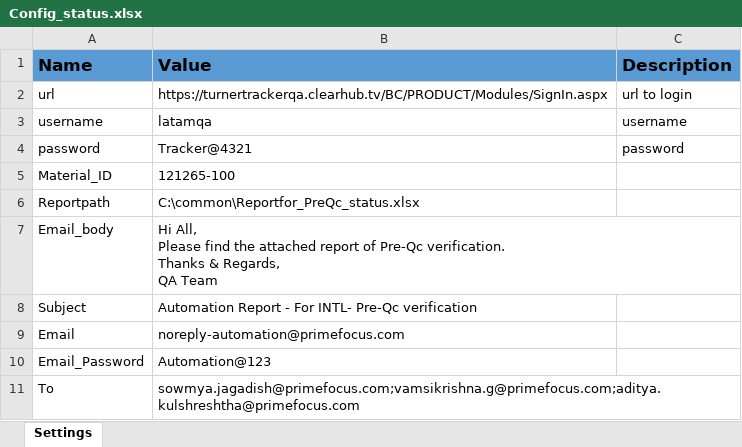
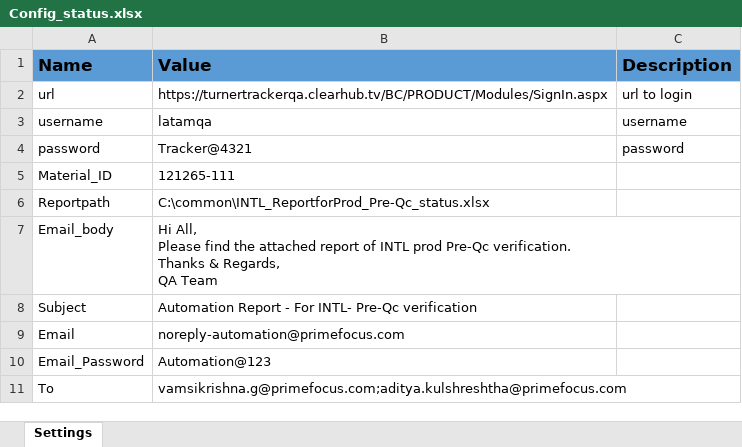
Before and after one commit to vamsi3454/INT_Pre_QC_Check, an Excel workbook: Data/Config_status.xlsx, sheet Settings, drawn as a sheet; values as stored, in another font and other column widths than the file's, no borders; the diff names each change by its address in the sheet, - before the commit and + after, or states it on an @@ line.

```diff
--- a/Data/Config_status.xlsx (sheet Settings)
+++ b/Data/Config_status.xlsx (sheet Settings)
-B5 (Value): 121265-100
+B5 (Value): 121265-111
-B6 (Value): C:\common\Reportfor_PreQc_status.xlsx
+B6 (Value): C:\common\INTL_ReportforProd_Pre-Qc_status.xlsx
-B7 (Value): …report of Pre-Qc verification.…
+B7 (Value): …report of INTL prod Pre-Qc verification.…
-B11 (Value): sowmya.jagadish@primefocus.com;vamsikrishna.g@primefocus.com;aditya.kulshreshtha@primefocus.com
+B11 (Value): vamsikrishna.g@primefocus.com;aditya.kulshreshtha@primefocus.com
```
Also changed, not shown: Data/Reportfor_PreQc_status.xlsx, 5 other files.
